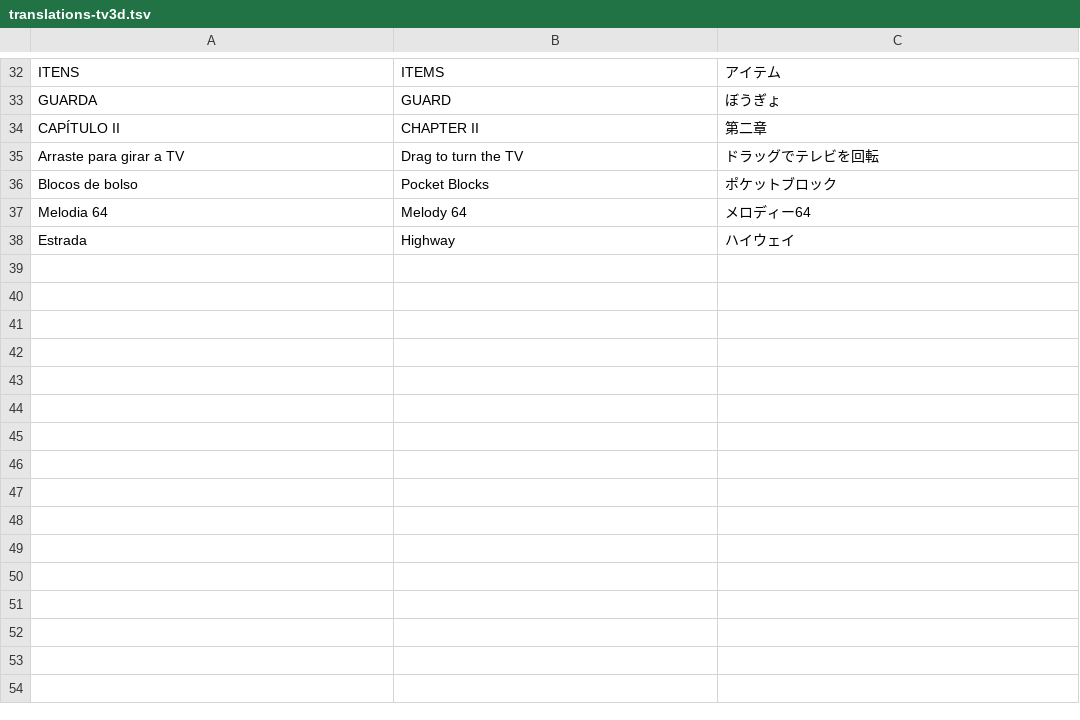
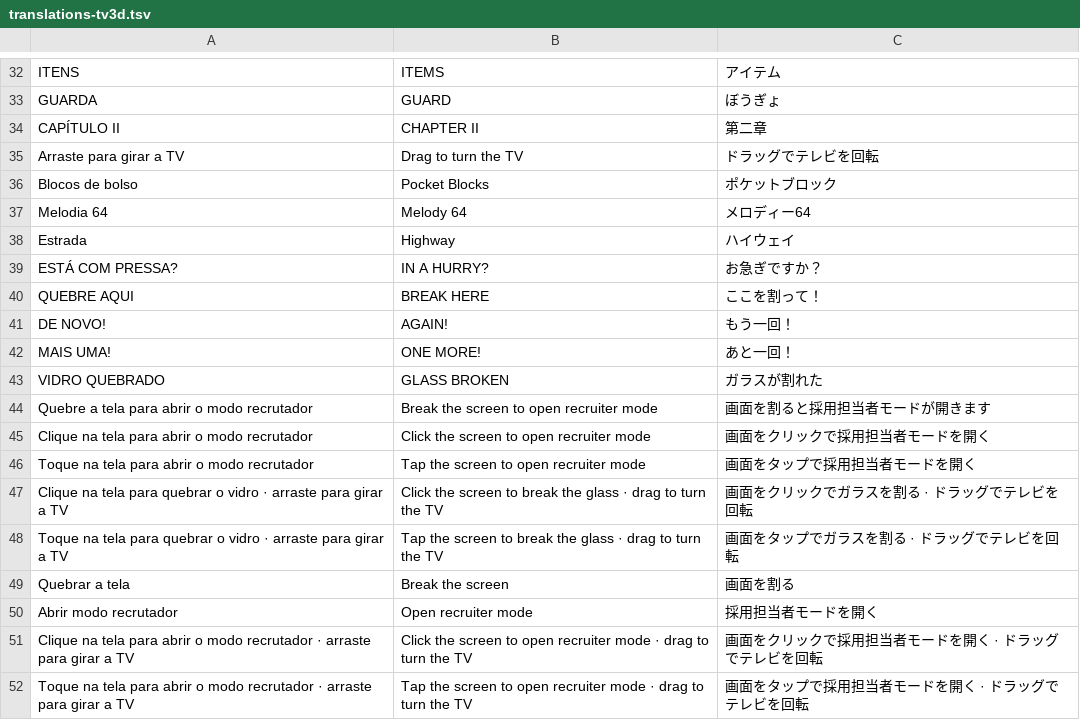
Before and after one commit to Hikaru-0gasawara/Portifolio, a TSV file: src/translations-tv3d.tsv, drawn as a sheet; only a part is shown, gaps mark what is left out.

```diff
--- a/src/translations-tv3d.tsv
+++ b/src/translations-tv3d.tsv
@@ -38 +38,15 @@ Melodia 64	Melody 64	メロディー64
 Estrada	Highway	ハイウェイ
+ESTÁ COM PRESSA?	IN A HURRY?	お急ぎですか？
+QUEBRE AQUI	BREAK HERE	ここを割って！
+DE NOVO!	AGAIN!	もう一回！
+MAIS UMA!	ONE MORE!	あと一回！
+VIDRO QUEBRADO	GLASS BROKEN	ガラスが割れた
+Quebre a tela para abrir o modo recrutador	Break the screen to open recruiter mode	画面を割ると採用担当者モードが開きます
+Clique na tela para abrir o modo recrutador	Click the screen to open recruiter mode	画面をクリックで採用担当者モードを開く
+Toque na tela para abrir o modo recrutador	Tap the screen to open recruiter mode	画面をタップで採用担当者モードを開く
+Clique na tela para quebrar o vidro · arraste para girar a TV	Click the screen to break the glass · drag to turn the TV	画面をクリックでガラスを割る · ドラッグでテレビを回転
+Toque na tela para quebrar o vidro · arraste para girar a TV	Tap the screen to break the glass · drag to turn the TV	画面をタップでガラスを割る · ドラッグでテレビを回転
+Quebrar a tela	Break the screen	画面を割る
+Abrir modo recrutador	Open recruiter mode	採用担当者モードを開く
+Clique na tela para abrir o modo recrutador · arraste para girar a TV	Click the screen to open recruiter mode · drag to turn the TV	画面をクリックで採用担当者モードを開く · ドラッグでテレビを回転
+Toque na tela para abrir o modo recrutador · arraste para girar a TV	Tap the screen to open recruiter mode · drag to turn the TV	画面をタップで採用担当者モードを開く · ドラッグでテレビを回転
```
Also changed, not shown: src/translations-game.tsv, 14 other files.
